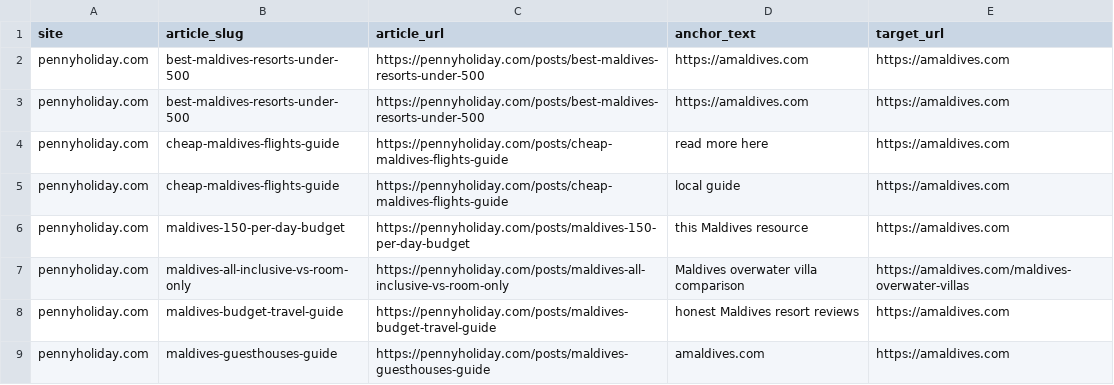
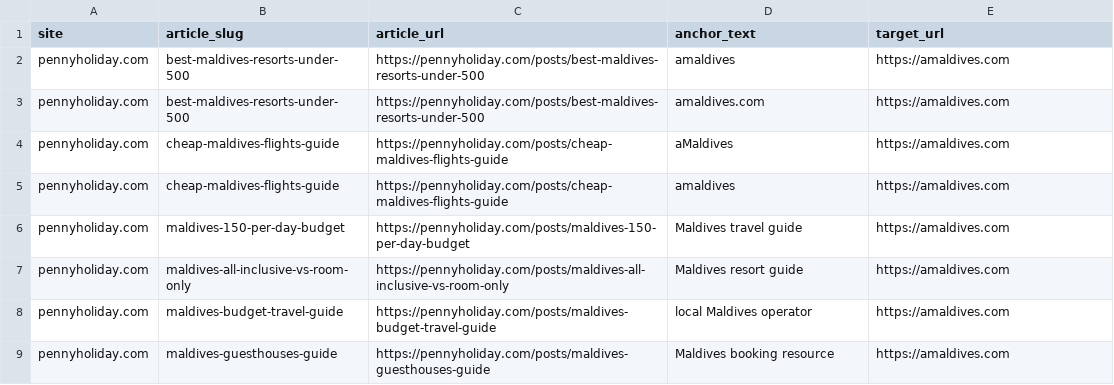
Before and after one commit to fayaz1010/penny-holiday, a CSV file: amaldives-link-audit.csv, drawn as a sheet.

Commit message:
Hotfix: strip pre-existing amaldives links, re-inject target count only

```diff
--- a/amaldives-link-audit.csv
+++ b/amaldives-link-audit.csv
@@ -1,9 +1,9 @@
 site,article_slug,article_url,anchor_text,target_url
-pennyholiday.com,best-maldives-resorts-under-500,https://pennyholiday.com/posts/best-maldives-resorts-under-500,https://amaldives.com,https://amaldives.com
-pennyholiday.com,best-maldives-resorts-under-500,https://pennyholiday.com/posts/best-maldives-resorts-under-500,https://amaldives.com,https://amaldives.com
-pennyholiday.com,cheap-maldives-flights-guide,https://pennyholiday.com/posts/cheap-maldives-flights-guide,read more here,https://amaldives.com
-pennyholiday.com,cheap-maldives-flights-guide,https://pennyholiday.com/posts/cheap-maldives-flights-guide,local guide,https://amaldives.com
-pennyholiday.com,maldives-150-per-day-budget,https://pennyholiday.com/posts/maldives-150-per-day-budget,this Maldives resource,https://amaldives.com
-pennyholiday.com,maldives-all-inclusive-vs-room-only,https://pennyholiday.com/posts/maldives-all-inclusive-vs-room-only,Maldives overwater villa comparison,https://amaldives.com/maldives-overwater-villas
-pennyholiday.com,maldives-budget-travel-guide,https://pennyholiday.com/posts/maldives-budget-travel-guide,honest Maldives resort reviews,https://amaldives.com
-pennyholiday.com,maldives-guesthouses-guide,https://pennyholiday.com/posts/maldives-guesthouses-guide,amaldives.com,https://amaldives.com
+pennyholiday.com,best-maldives-resorts-under-500,https://pennyholiday.com/posts/best-maldives-resorts-under-500,amaldives,https://amaldives.com
+pennyholiday.com,best-maldives-resorts-under-500,https://pennyholiday.com/posts/best-maldives-resorts-under-500,amaldives.com,https://amaldives.com
+pennyholiday.com,cheap-maldives-flights-guide,https://pennyholiday.com/posts/cheap-maldives-flights-guide,aMaldives,https://amaldives.com
+pennyholiday.com,cheap-maldives-flights-guide,https://pennyholiday.com/posts/cheap-maldives-flights-guide,amaldives,https://amaldives.com
+pennyholiday.com,maldives-150-per-day-budget,https://pennyholiday.com/posts/maldives-150-per-day-budget,Maldives travel guide,https://amaldives.com
+pennyholiday.com,maldives-all-inclusive-vs-room-only,https://pennyholiday.com/posts/maldives-all-inclusive-vs-room-only,Maldives resort guide,https://amaldives.com
+pennyholiday.com,maldives-budget-travel-guide,https://pennyholiday.com/posts/maldives-budget-travel-guide,local Maldives operator,https://amaldives.com
+pennyholiday.com,maldives-guesthouses-guide,https://pennyholiday.com/posts/maldives-guesthouses-guide,Maldives booking resource,https://amaldives.com
```
Also changed, not shown: 7 other files.
